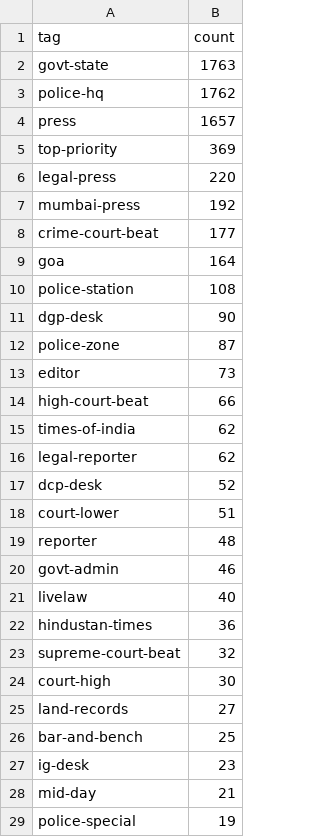
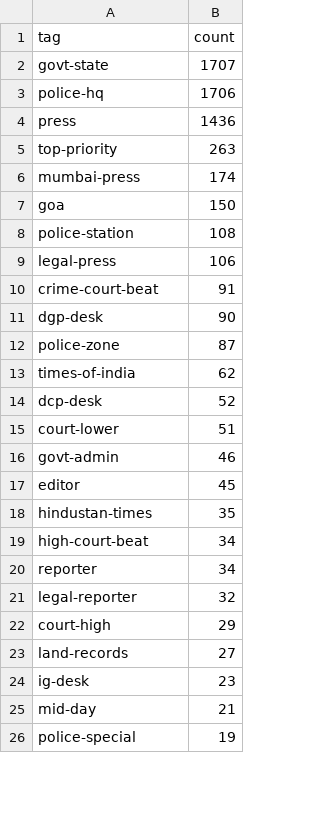
Before and after one commit to pressdetective/pressdetective, a CSV file: contacts/tag_summary.csv, drawn as a sheet; only a part is shown; the diff covers the shown part only.

```diff
--- a/contacts/tag_summary.csv
+++ b/contacts/tag_summary.csv
@@ -1,27 +1,24 @@
 tag,count
-govt-state,1763
-police-hq,1762
-press,1657
-top-priority,369
-legal-press,220
-mumbai-press,192
-crime-court-beat,177
-goa,164
+govt-state,1707
+police-hq,1706
+press,1436
+top-priority,263
+mumbai-press,174
+goa,150
 police-station,108
+legal-press,106
+crime-court-beat,91
 dgp-desk,90
 police-zone,87
-editor,73
-high-court-beat,66
 times-of-india,62
-legal-reporter,62
 dcp-desk,52
 court-lower,51
-reporter,48
 govt-admin,46
-livelaw,40
-hindustan-times,36
-supreme-court-beat,32
-court-high,30
+editor,45
+hindustan-times,35
+high-court-beat,34
+reporter,34
+legal-reporter,32
+court-high,29
 land-records,27
-bar-and-bench,25
 ig-desk,23
```
Also changed, not shown: 9 added rows, 10 removed rows and 5 edited cells elsewhere in this file, 4 other files.
